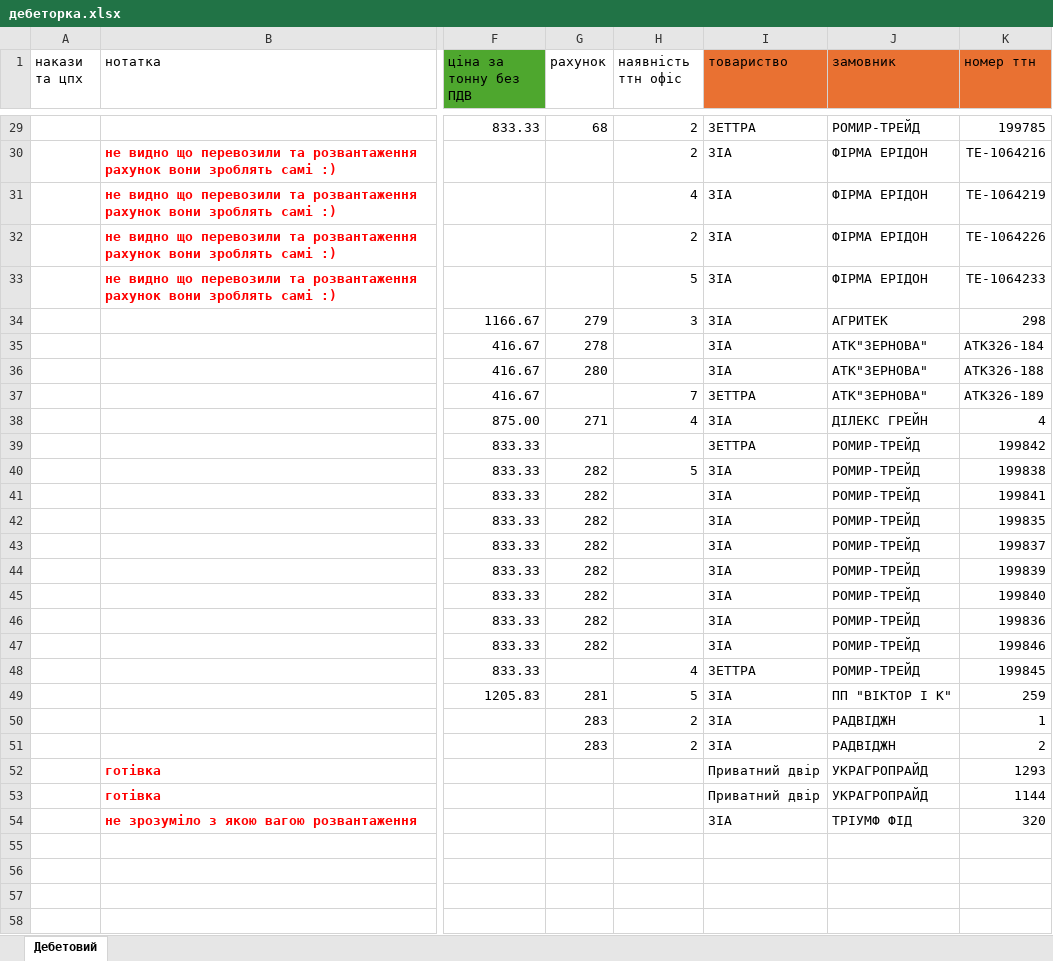
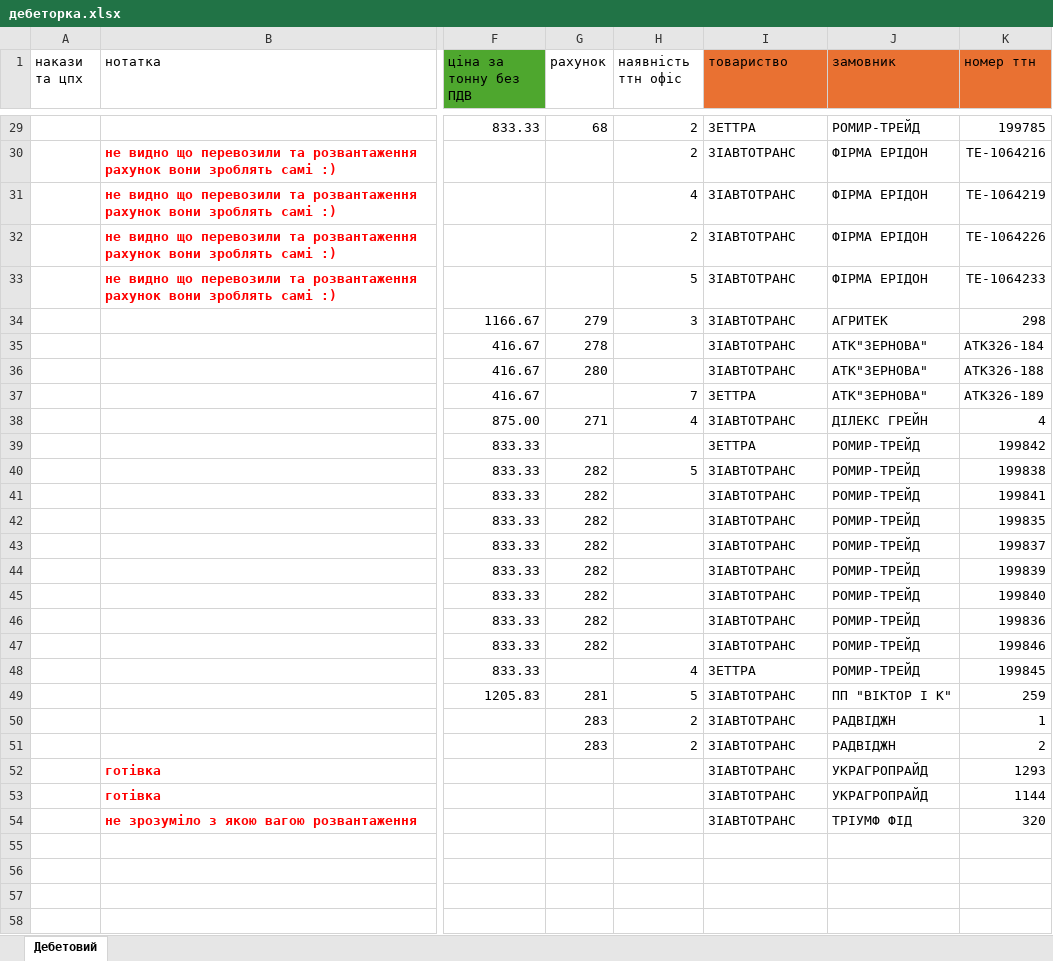
Before and after one commit to BrightLightBeacon/simplepython, an Excel workbook: дебеторка.xlsx, sheet Дебетовий, drawn as a sheet; only a part is shown, gaps mark what is left out; values as stored, in another font and other column widths than the file's, no borders; table styles not drawn; the diff covers the shown part only; the diff names each change by its address in the sheet, - before the commit and + after, or states it on an @@ line.

```diff
--- a/дебеторка.xlsx (sheet Дебетовий)
+++ b/дебеторка.xlsx (sheet Дебетовий)
-I30:I36 (товариство): ЗІА
+I30:I36 (товариство): ЗІАВТОТРАНС
-I38 (товариство): ЗІА
+I38 (товариство): ЗІАВТОТРАНС
-I40:I47 (товариство): ЗІА
+I40:I47 (товариство): ЗІАВТОТРАНС
-I49:I51 (товариство): ЗІА
+I49:I51 (товариство): ЗІАВТОТРАНС
-I52:I53 (товариство): Приватний двір
+I52:I53 (товариство): ЗІАВТОТРАНС
-I54 (товариство): ЗІА
+I54 (товариство): ЗІАВТОТРАНС
```
Also changed, not shown: 27 edited cells elsewhere in this sheet, 9 other files.
